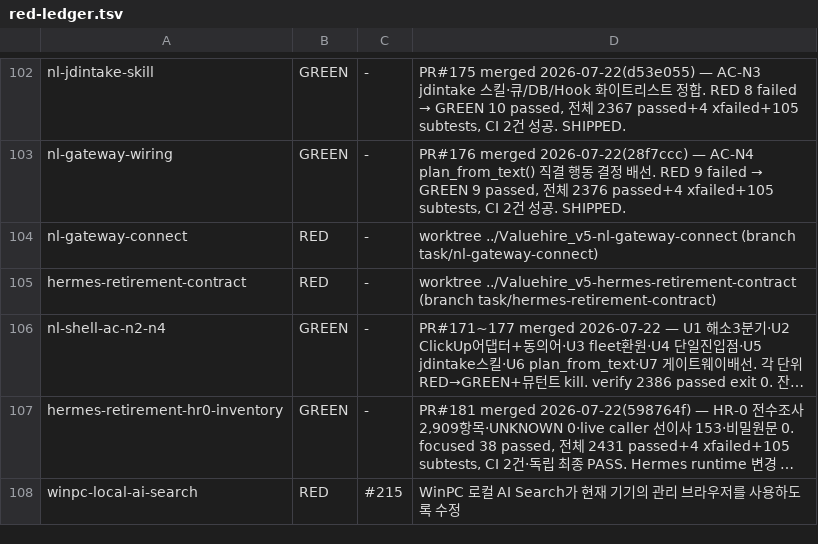
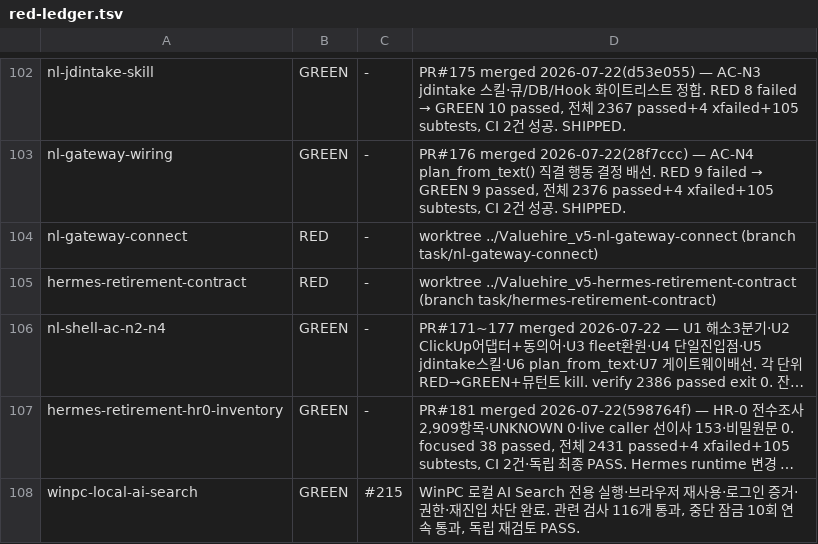
Before and after one commit to sangmokang/Valuehire_v5, a TSV file: .harness/red-ledger.tsv, drawn as a sheet; only a part is shown, gaps mark what is left out; long unchanged cells end in …; the diff names each change by its address in the sheet, - before the commit and + after, or states it on an @@ line.

Commit message:
fix(#215): run owner AI Search on local WinPC

```diff
--- a/.harness/red-ledger.tsv
+++ b/.harness/red-ledger.tsv
-B108: RED
+B108: GREEN
-D108: …컬 AI Search가 현재 기기의 관리 브라우저를 사용하도록 수정
+D108: …컬 AI Search 전용 실행·브라우저 재사용·로그인 증거·권한·재진입 차단 완료. 관련 검사 116개 통과, 중단 잠금 10회 연속 통과, 독립 재검토 PASS.
```
Also changed, not shown: 10 other files.
